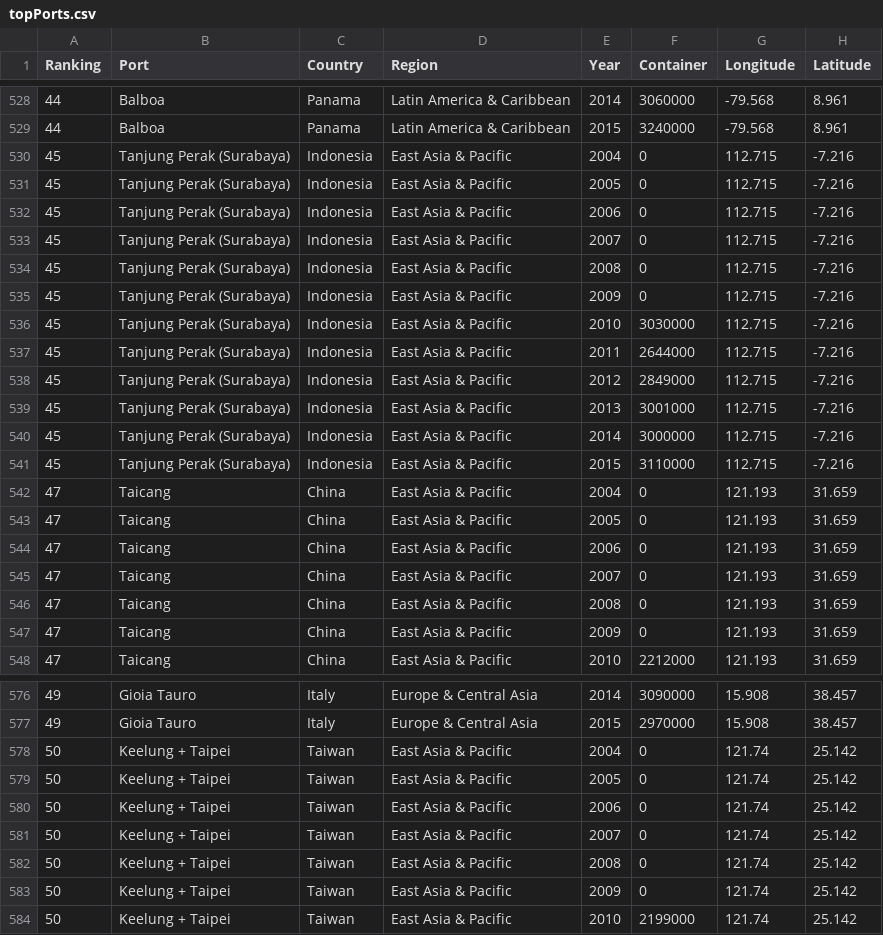
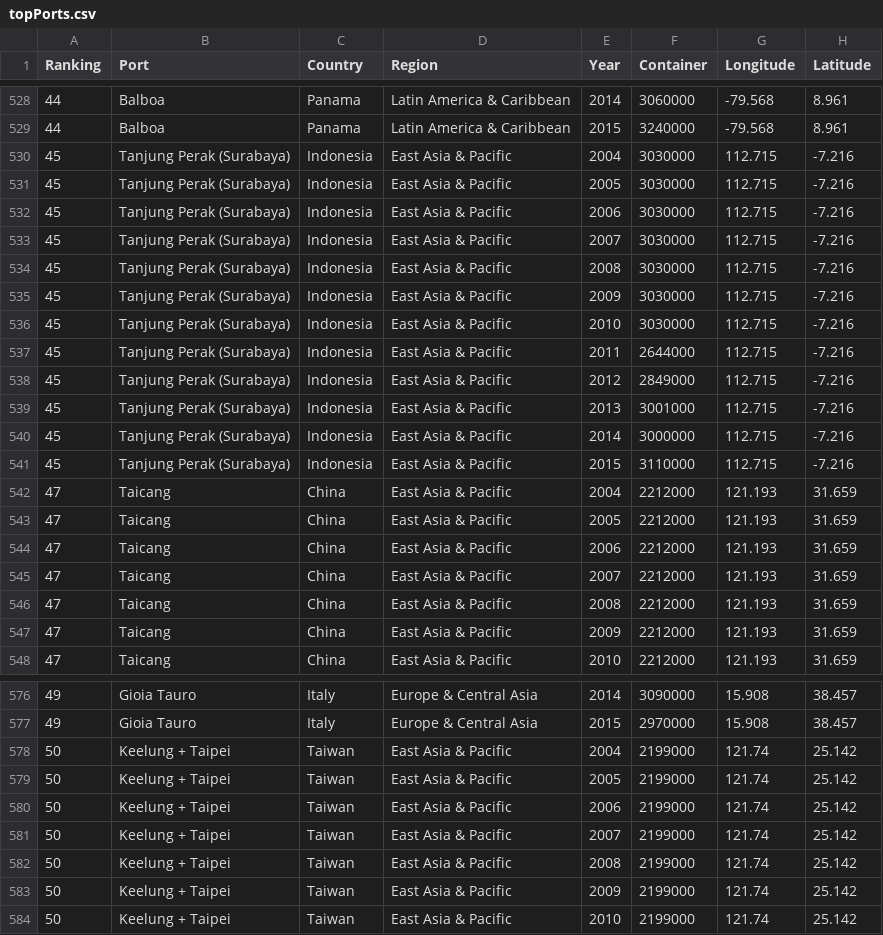
Before and after one commit to tangdru/tangdru.github.io, a CSV file: d3/data/topPorts.csv, drawn as a sheet; only a part is shown, gaps mark what is left out; the diff covers the shown part only.

```diff
--- a/d3/data/topPorts.csv
+++ b/d3/data/topPorts.csv
@@ -529,8 +529,8 @@ Ranking,Port,Country,Region,Year,Container,Longitude,Latitude
 44,Balboa,Panama,Latin America & Caribbean,2015,3240000,-79.568,8.961
-45,Tanjung Perak (Surabaya),Indonesia,East Asia & Pacific,2004,0,112.715,-7.216
-45,Tanjung Perak (Surabaya),Indonesia,East Asia & Pacific,2005,0,112.715,-7.216
-45,Tanjung Perak (Surabaya),Indonesia,East Asia & Pacific,2006,0,112.715,-7.216
-45,Tanjung Perak (Surabaya),Indonesia,East Asia & Pacific,2007,0,112.715,-7.216
-45,Tanjung Perak (Surabaya),Indonesia,East Asia & Pacific,2008,0,112.715,-7.216
-45,Tanjung Perak (Surabaya),Indonesia,East Asia & Pacific,2009,0,112.715,-7.216
+45,Tanjung Perak (Surabaya),Indonesia,East Asia & Pacific,2004,3030000,112.715,-7.216
+45,Tanjung Perak (Surabaya),Indonesia,East Asia & Pacific,2005,3030000,112.715,-7.216
+45,Tanjung Perak (Surabaya),Indonesia,East Asia & Pacific,2006,3030000,112.715,-7.216
+45,Tanjung Perak (Surabaya),Indonesia,East Asia & Pacific,2007,3030000,112.715,-7.216
+45,Tanjung Perak (Surabaya),Indonesia,East Asia & Pacific,2008,3030000,112.715,-7.216
+45,Tanjung Perak (Surabaya),Indonesia,East Asia & Pacific,2009,3030000,112.715,-7.216
 45,Tanjung Perak (Surabaya),Indonesia,East Asia & Pacific,2010,3030000,112.715,-7.216
@@ -541,8 +541,8 @@ Ranking,Port,Country,Region,Year,Container,Longitude,Latitude
 45,Tanjung Perak (Surabaya),Indonesia,East Asia & Pacific,2015,3110000,112.715,-7.216
-47,Taicang,China,East Asia & Pacific,2004,0,121.193,31.659
-47,Taicang,China,East Asia & Pacific,2005,0,121.193,31.659
-47,Taicang,China,East Asia & Pacific,2006,0,121.193,31.659
-47,Taicang,China,East Asia & Pacific,2007,0,121.193,31.659
-47,Taicang,China,East Asia & Pacific,2008,0,121.193,31.659
-47,Taicang,China,East Asia & Pacific,2009,0,121.193,31.659
+47,Taicang,China,East Asia & Pacific,2004,2212000,121.193,31.659
+47,Taicang,China,East Asia & Pacific,2005,2212000,121.193,31.659
+47,Taicang,China,East Asia & Pacific,2006,2212000,121.193,31.659
+47,Taicang,China,East Asia & Pacific,2007,2212000,121.193,31.659
+47,Taicang,China,East Asia & Pacific,2008,2212000,121.193,31.659
+47,Taicang,China,East Asia & Pacific,2009,2212000,121.193,31.659
 47,Taicang,China,East Asia & Pacific,2010,2212000,121.193,31.659
@@ -577,8 +577,8 @@ Ranking,Port,Country,Region,Year,Container,Longitude,Latitude
 49,Gioia Tauro,Italy,Europe & Central Asia,2015,2970000,15.908,38.457
-50,Keelung + Taipei,Taiwan,East Asia & Pacific,2004,0,121.74,25.142
-50,Keelung + Taipei,Taiwan,East Asia & Pacific,2005,0,121.74,25.142
-50,Keelung + Taipei,Taiwan,East Asia & Pacific,2006,0,121.74,25.142
-50,Keelung + Taipei,Taiwan,East Asia & Pacific,2007,0,121.74,25.142
-50,Keelung + Taipei,Taiwan,East Asia & Pacific,2008,0,121.74,25.142
-50,Keelung + Taipei,Taiwan,East Asia & Pacific,2009,0,121.74,25.142
+50,Keelung + Taipei,Taiwan,East Asia & Pacific,2004,2199000,121.74,25.142
+50,Keelung + Taipei,Taiwan,East Asia & Pacific,2005,2199000,121.74,25.142
+50,Keelung + Taipei,Taiwan,East Asia & Pacific,2006,2199000,121.74,25.142
+50,Keelung + Taipei,Taiwan,East Asia & Pacific,2007,2199000,121.74,25.142
+50,Keelung + Taipei,Taiwan,East Asia & Pacific,2008,2199000,121.74,25.142
+50,Keelung + Taipei,Taiwan,East Asia & Pacific,2009,2199000,121.74,25.142
 50,Keelung + Taipei,Taiwan,East Asia & Pacific,2010,2199000,121.74,25.142
```
Also changed, not shown: 28 edited cells elsewhere in this file, 4 other files.
